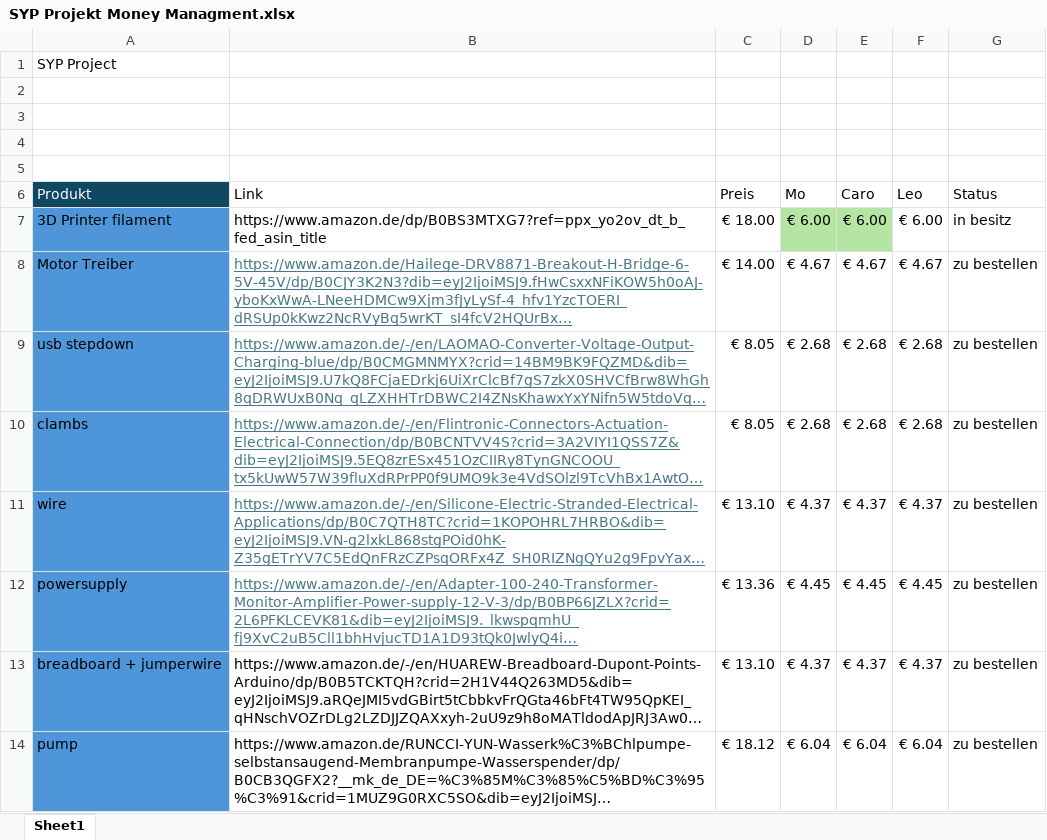
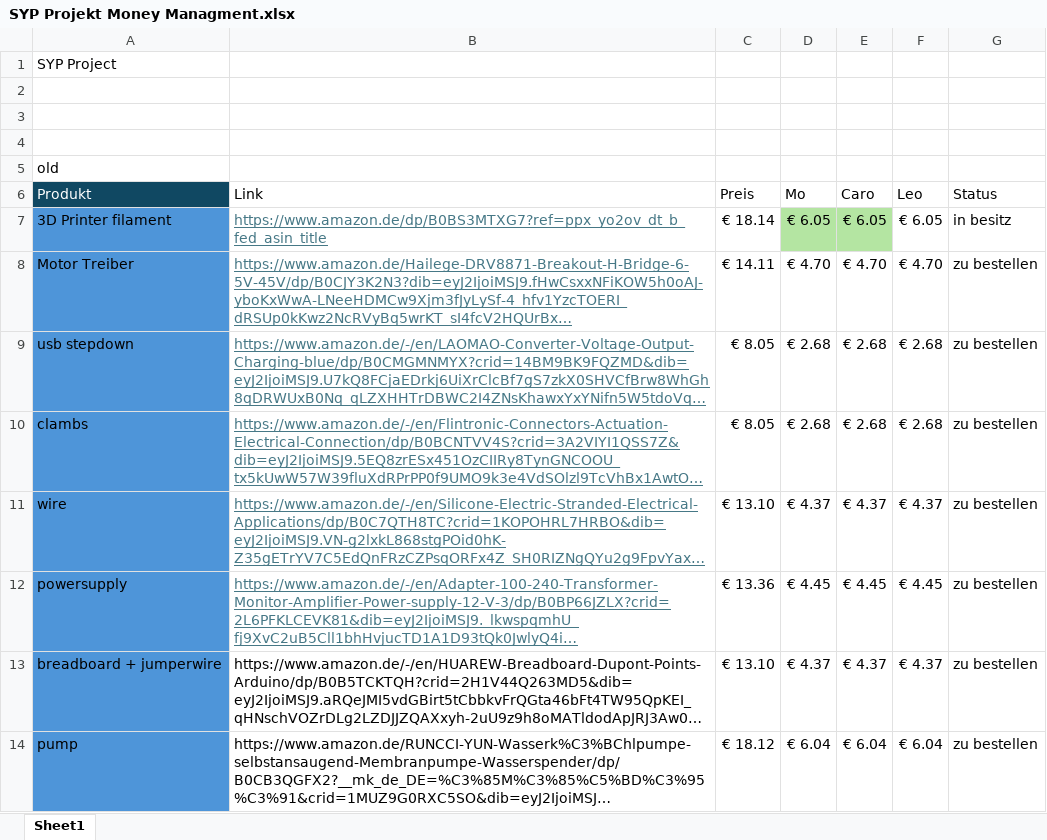
Before and after one commit to SYP-AHIF-2024-25-26/HulaSwirl, an Excel workbook: hardware/SYP Projekt Money Managment.xlsx, sheet Sheet1, drawn as a sheet; only a part is shown; long unchanged cells end in …; values as stored, in another font and other column widths than the file's, no borders; the diff covers the shown part only; the diff names each change by its address in the sheet, - before the commit and + after, or states it on an @@ line.

Commit message:
update money management

```diff
--- a/hardware/SYP Projekt Money Managment.xlsx (sheet Sheet1)
+++ b/hardware/SYP Projekt Money Managment.xlsx (sheet Sheet1)
-A5 (Produkt): (empty)
+A5 (Produkt): old
@@ B7 underline: off → on, text colour: black → #467886 @@
-C7 (Preis): € 18.00
+C7 (Preis): € 18.14
-D7 (Mo): € 6.00
+D7 (Mo): € 6.05
-E7 (Caro): € 6.00
+E7 (Caro): € 6.05
-F7 (Leo): € 6.00
+F7 (Leo): € 6.05
-C8 (Preis): € 14.00
+C8 (Preis): € 14.11
-D8 (Mo): € 4.67
+D8 (Mo): € 4.70
-E8 (Caro): € 4.67
+E8 (Caro): € 4.70
-F8 (Leo): € 4.67
+F8 (Leo): € 4.70
```
Also changed, not shown: 20 added rows and 6 edited cells elsewhere in this sheet, 2 other files.
